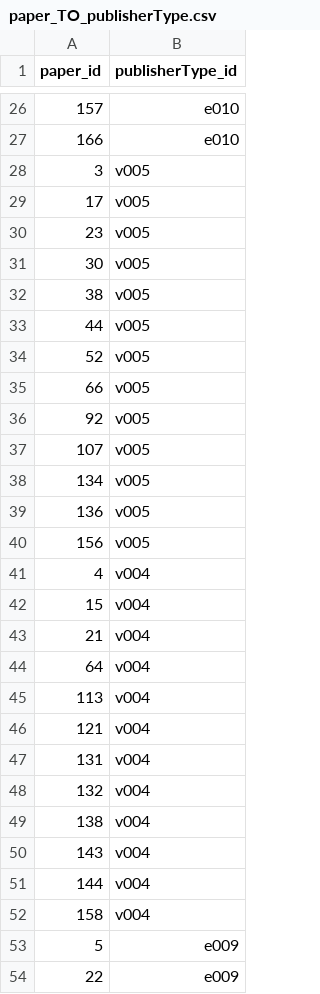
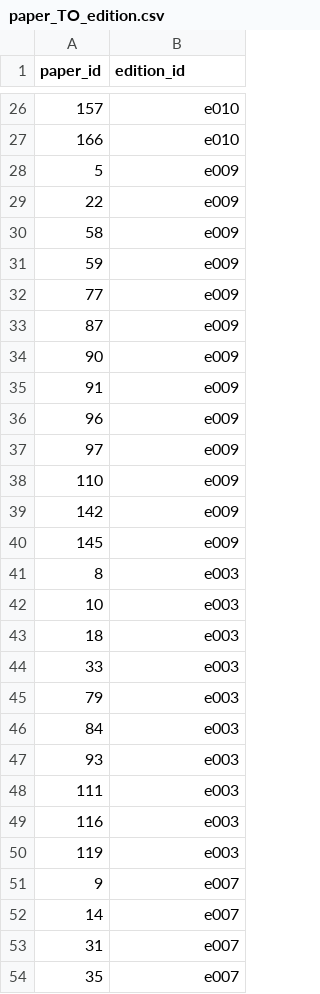
Before and after one commit to emmanuelfwerr/SDM_upc, a CSV file: scripts/paper_TO_edition.csv (was data/synthetic/relations/paper_TO_publisherType.csv), drawn as a sheet; only a part is shown, gaps mark what is left out; the shorter side is filled out with more unchanged rows; the diff covers the shown part only.

```diff
--- a/data/synthetic/relations/paper_TO_publisherType.csv
+++ b/scripts/paper_TO_edition.csv
@@ -1 +1 @@
-paper_id;publisherType_id
+paper_id;edition_id
@@ -27,27 +27,2 @@ paper_id;publisherType_id
 166;e010
-3;v005
-17;v005
-23;v005
-30;v005
-38;v005
-44;v005
-52;v005
-66;v005
-92;v005
-107;v005
-134;v005
-136;v005
-156;v005
-4;v004
-15;v004
-21;v004
-64;v004
-113;v004
-121;v004
-131;v004
-132;v004
-138;v004
-143;v004
-144;v004
-158;v004
 5;e009
```
Also changed, not shown: 37 removed rows elsewhere in this file, 13 other files.
